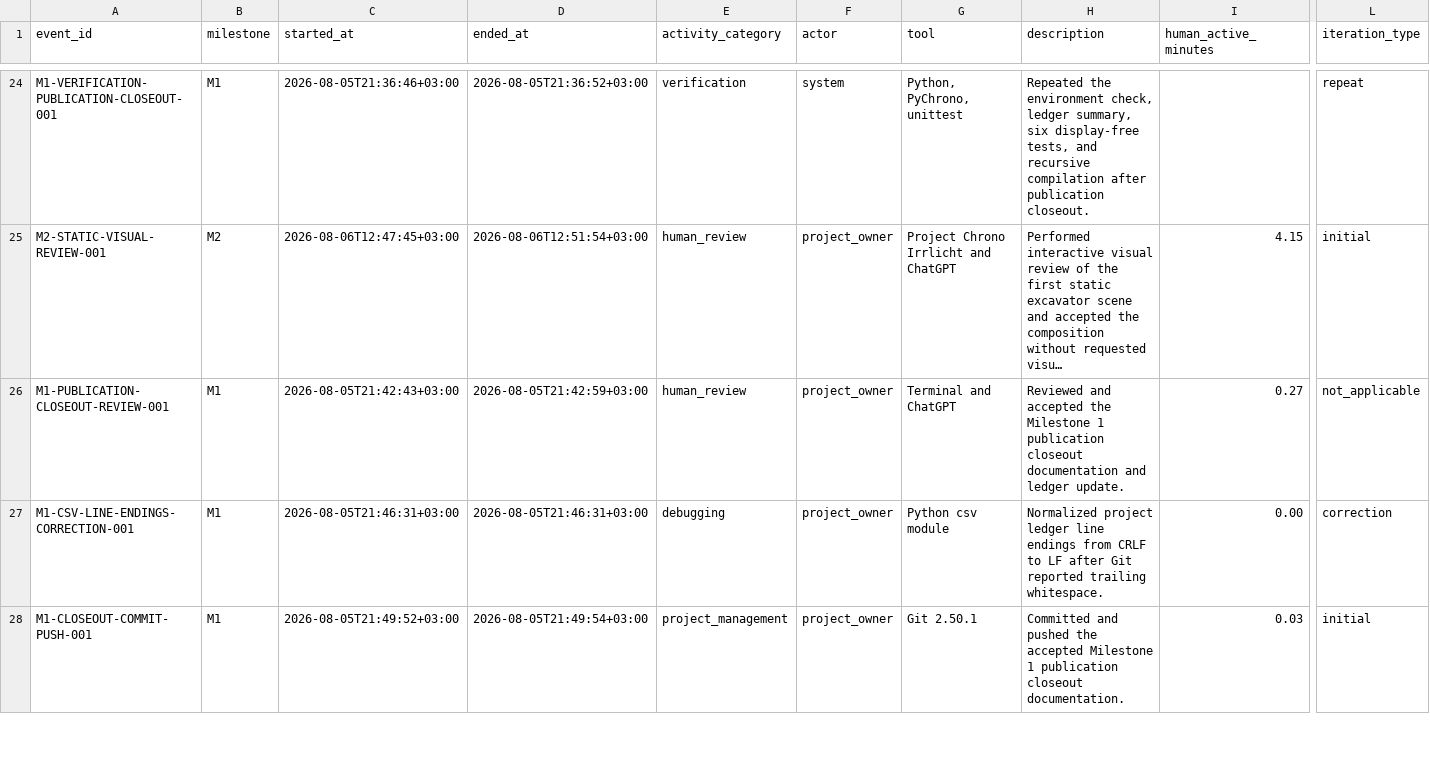
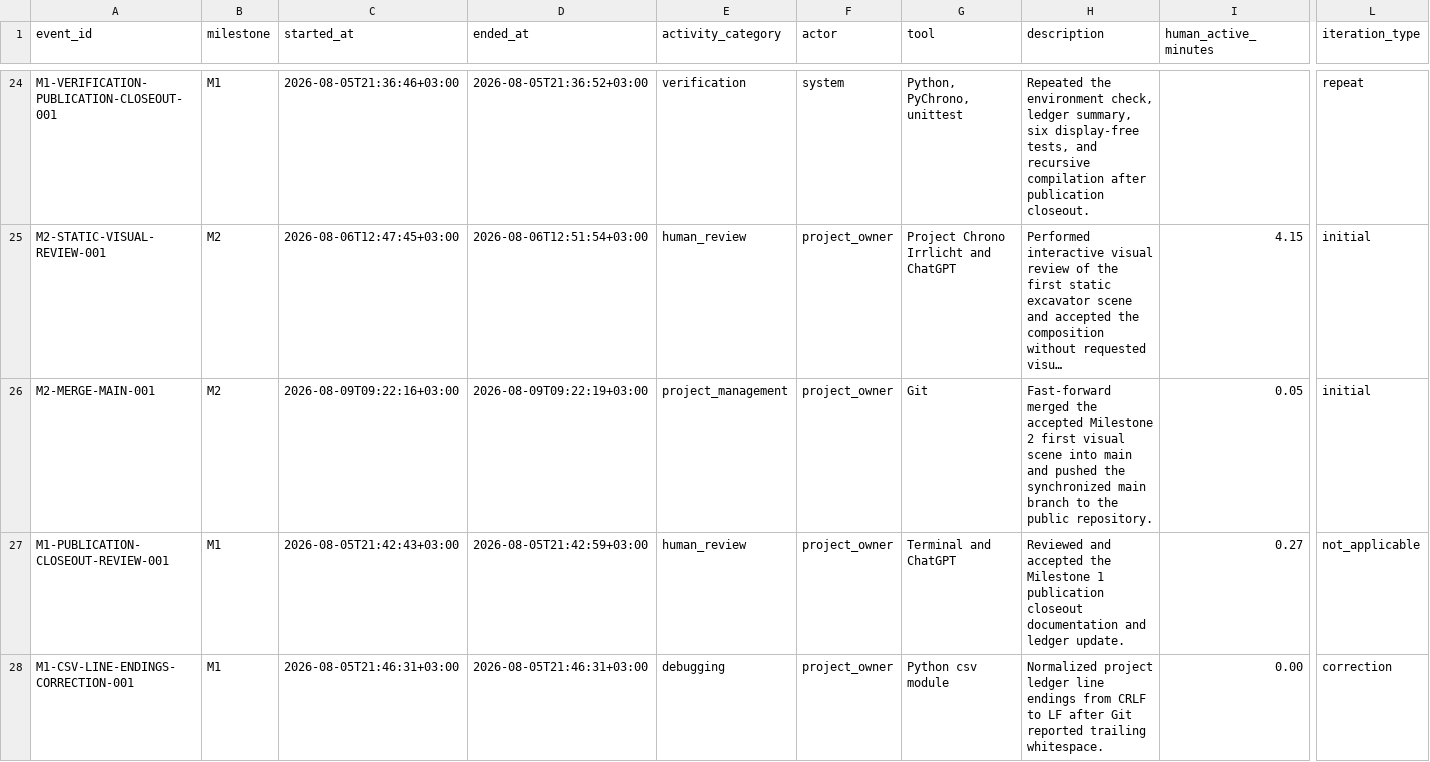
Before and after one commit to vorotnikovkirill/chrono-ai-excavator, a CSV file: project_tracking/events.csv, drawn as a sheet; only a part is shown, gaps mark what is left out; the shorter side is filled out with more unchanged rows; long unchanged cells end in …; rows hold the shown columns only; the diff names each change by its address in the sheet, - before the commit and + after, or states it on an @@ line.

Commit message:
docs: close milestone 2

```diff
--- a/project_tracking/events.csv
+++ b/project_tracking/events.csv
+row 26: M2-MERGE-MAIN-001 | M2 | 2026-08-09T09:22:16+03:00 | 2026-08-09T09:22:19+03:00 | project_management | project_owner | Git | Fast-forward merged the accepted Milestone 2 first visual scene into main and pushed the synchronized main branch to the public repository. | 0.05 | initial
```
Also changed, not shown: 3 other files.
